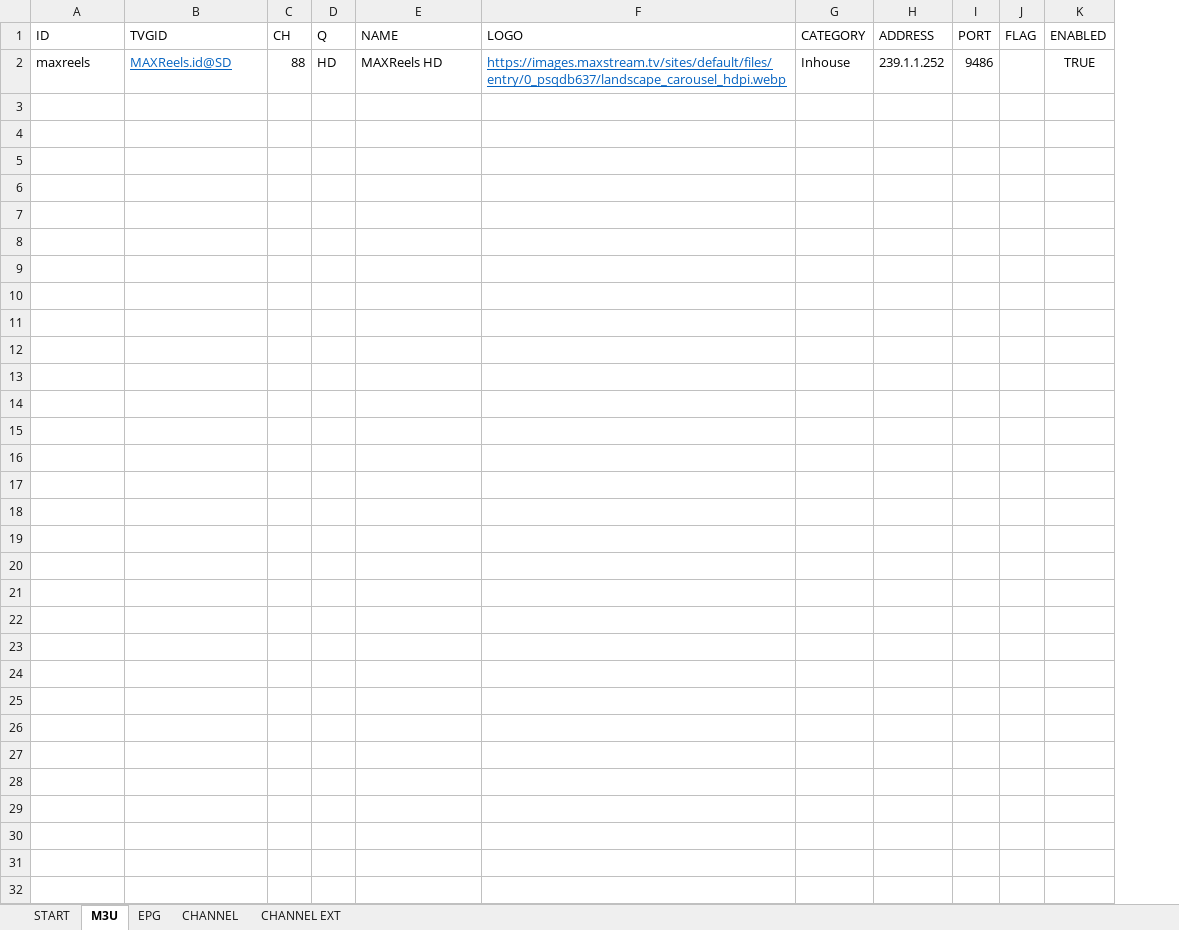
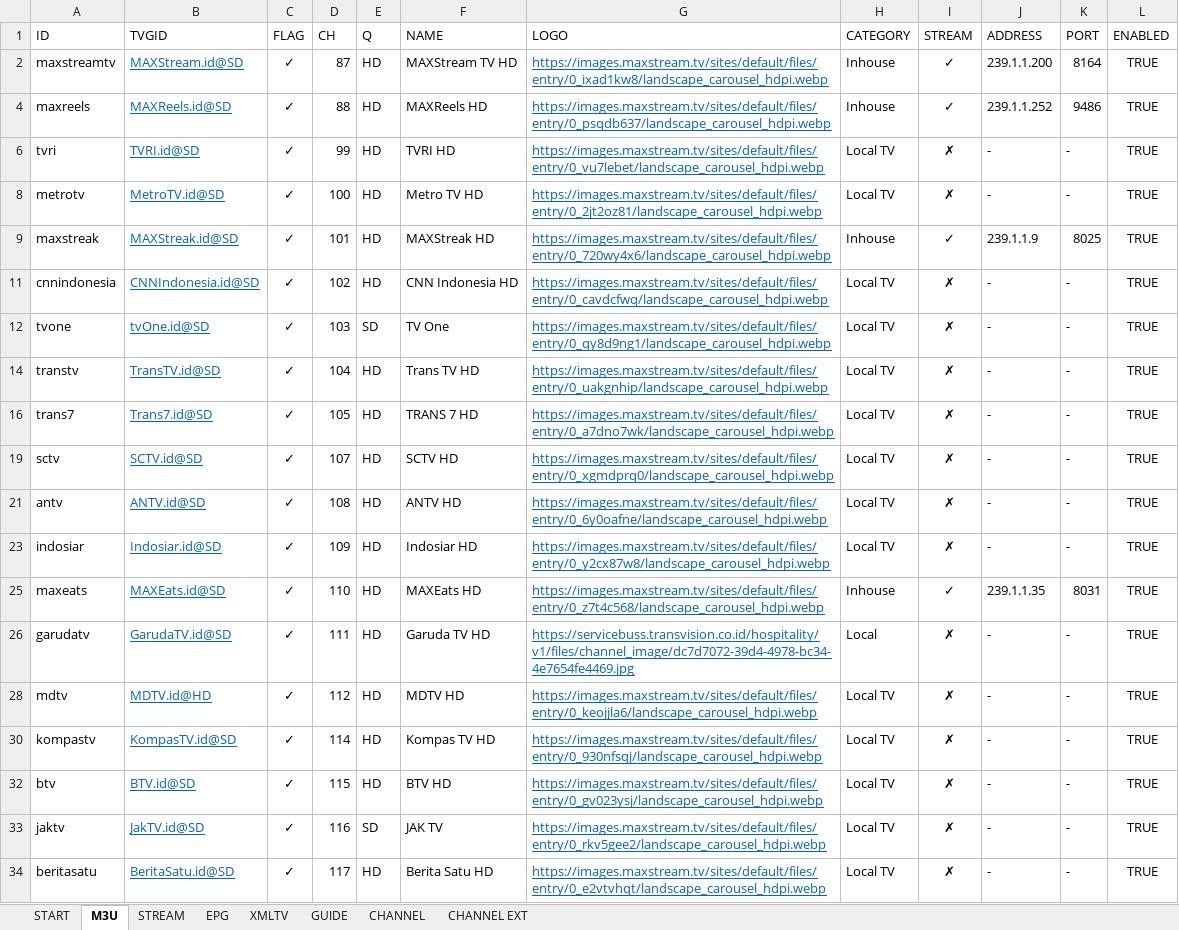
Before and after one commit to tohenk/indihometv, an Excel workbook: IndiHomeTV.xlsm, sheet M3U, drawn as a sheet; only a part is shown; values as stored, in another font and other column widths than the file's, no borders; conditional formats and table styles not drawn; removed rows and columns are numbered as before the commit, all else as after; the diff covers the shown part only; the diff names each change by its address in the sheet, - before the commit and + after, or states it on an @@ line.

Commit message:
Expose all channels.
Signed-off-by: Toha <tohenk@yahoo.com>

```diff
--- a/IndiHomeTV.xlsm (sheet M3U)
+++ b/IndiHomeTV.xlsm (sheet M3U)
+sheet tab: STREAM
+sheet tab: XMLTV
+sheet tab: GUIDE
+column C (FLAG), row 4: ✓
+column I (STREAM), row 4: ✓
-column J (FLAG), empty
+row 2: maxstreamtv | MAXStream.id@SD | ✓ | 87 | HD | MAXStream TV HD | https://images.maxstream.tv/sites/default/files/entry/0_ixad1kw8/landscape_carousel_hdpi.webp | Inhouse | ✓ | 239.1.1.200 | 8164 | TRUE
+row 6: tvri | TVRI.id@SD | ✓ | 99 | HD | TVRI HD | https://images.maxstream.tv/sites/default/files/entry/0_vu7lebet/landscape_carousel_hdpi.webp | Local TV | ✗ | - | - | TRUE
+row 8: metrotv | MetroTV.id@SD | ✓ | 100 | HD | Metro TV HD | https://images.maxstream.tv/sites/default/files/entry/0_2jt2oz81/landscape_carousel_hdpi.webp | Local TV | ✗ | - | - | TRUE
+row 9: maxstreak | MAXStreak.id@SD | ✓ | 101 | HD | MAXStreak HD | https://images.maxstream.tv/sites/default/files/entry/0_720wy4x6/landscape_carousel_hdpi.webp | Inhouse | ✓ | 239.1.1.9 | 8025 | TRUE
+row 11: cnnindonesia | CNNIndonesia.id@SD | ✓ | 102 | HD | CNN Indonesia HD | https://images.maxstream.tv/sites/default/files/entry/0_cavdcfwq/landscape_carousel_hdpi.webp | Local TV | ✗ | - | - | TRUE
+row 12: tvone | tvOne.id@SD | ✓ | 103 | SD | TV One | https://images.maxstream.tv/sites/default/files/entry/0_qy8d9ng1/landscape_carousel_hdpi.webp | Local TV | ✗ | - | - | TRUE
+row 14: transtv | TransTV.id@SD | ✓ | 104 | HD | Trans TV HD | https://images.maxstream.tv/sites/default/files/entry/0_uakgnhip/landscape_carousel_hdpi.webp | Local TV | ✗ | - | - | TRUE
+row 16: trans7 | Trans7.id@SD | ✓ | 105 | HD | TRANS 7 HD | https://images.maxstream.tv/sites/default/files/entry/0_a7dno7wk/landscape_carousel_hdpi.webp | Local TV | ✗ | - | - | TRUE
+row 19: sctv | SCTV.id@SD | ✓ | 107 | HD | SCTV HD | https://images.maxstream.tv/sites/default/files/entry/0_xgmdprq0/landscape_carousel_hdpi.webp | Local TV | ✗ | - | - | TRUE
+row 21: antv | ANTV.id@SD | ✓ | 108 | HD | ANTV HD | https://images.maxstream.tv/sites/default/files/entry/0_6y0oafne/landscape_carousel_hdpi.webp | Local TV | ✗ | - | - | TRUE
+row 23: indosiar | Indosiar.id@SD | ✓ | 109 | HD | Indosiar HD | https://images.maxstream.tv/sites/default/files/entry/0_y2cx87w8/landscape_carousel_hdpi.webp | Local TV | ✗ | - | - | TRUE
+row 25: maxeats | MAXEats.id@SD | ✓ | 110 | HD | MAXEats HD | https://images.maxstream.tv/sites/default/files/entry/0_z7t4c568/landscape_carousel_hdpi.webp | Inhouse | ✓ | 239.1.1.35 | 8031 | TRUE
+row 26: garudatv | GarudaTV.id@SD | ✓ | 111 | HD | Garuda TV HD | https://servicebuss.transvision.co.id/hospitality/v1/files/channel_image/dc7d7072-39d4-4978-bc34-4e7654fe4469.jpg | Local | ✗ | - | - | TRUE
+row 28: mdtv | MDTV.id@HD | ✓ | 112 | HD | MDTV HD | https://images.maxstream.tv/sites/default/files/entry/0_keojjla6/landscape_carousel_hdpi.webp | Local TV | ✗ | - | - | TRUE
+row 30: kompastv | KompasTV.id@SD | ✓ | 114 | HD | Kompas TV HD | https://images.maxstream.tv/sites/default/files/entry/0_930nfsqj/landscape_carousel_hdpi.webp | Local TV | ✗ | - | - | TRUE
+row 32: btv | BTV.id@SD | ✓ | 115 | HD | BTV HD | https://images.maxstream.tv/sites/default/files/entry/0_gv023ysj/landscape_carousel_hdpi.webp | Local TV | ✗ | - | - | TRUE
+row 33: jaktv | JakTV.id@SD | ✓ | 116 | SD | JAK TV | https://images.maxstream.tv/sites/default/files/entry/0_rkv5gee2/landscape_carousel_hdpi.webp | Local TV | ✗ | - | - | TRUE
+row 34: beritasatu | BeritaSatu.id@SD | ✓ | 117 | HD | Berita Satu HD | https://images.maxstream.tv/sites/default/files/entry/0_e2vtvhqt/landscape_carousel_hdpi.webp | Local TV | ✗ | - | - | TRUE
```
Also changed, not shown: 130 added rows elsewhere in this sheet, sheet EPG, sheet CHANNEL EXT, formulas that keep their value, hidden cells.
